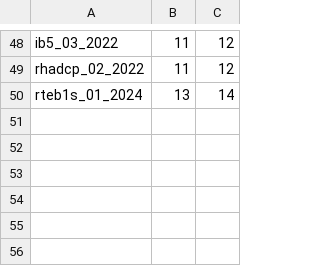
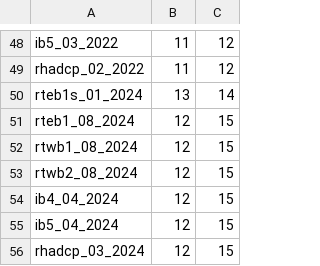
Before and after one commit to ScotMarPhys/m_moorproc_toolbox, a CSV file: metadata/cal_coef/osnap/microcat_calib_cruise.csv, drawn as a sheet; only a part is shown, gaps mark what is left out; the diff names each change by its address in the sheet, - before the commit and + after, or states it on an @@ line.

Commit message:
dy214 recovered mooring ids added

```diff
--- a/metadata/cal_coef/osnap/microcat_calib_cruise.csv
+++ b/metadata/cal_coef/osnap/microcat_calib_cruise.csv
+row 51: rteb1_08_2024 | 12 | 15
+row 52: rtwb1_08_2024 | 12 | 15
+row 53: rtwb2_08_2024 | 12 | 15
+row 54: ib4_04_2024 | 12 | 15
+row 55: ib5_04_2024 | 12 | 15
+row 56: rhadcp_03_2024 | 12 | 15
```
